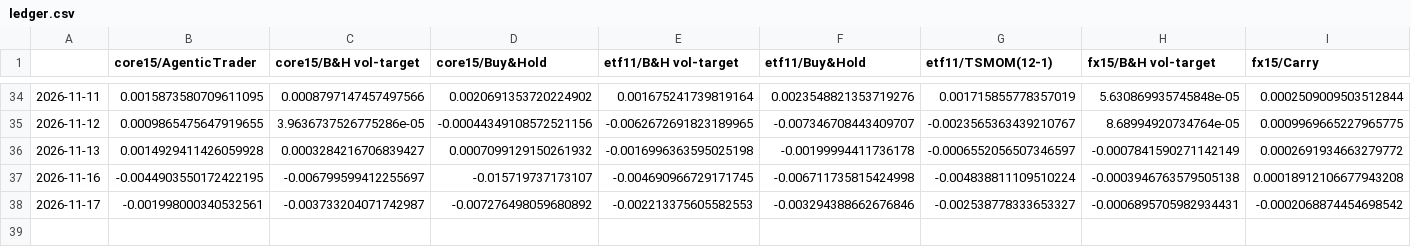
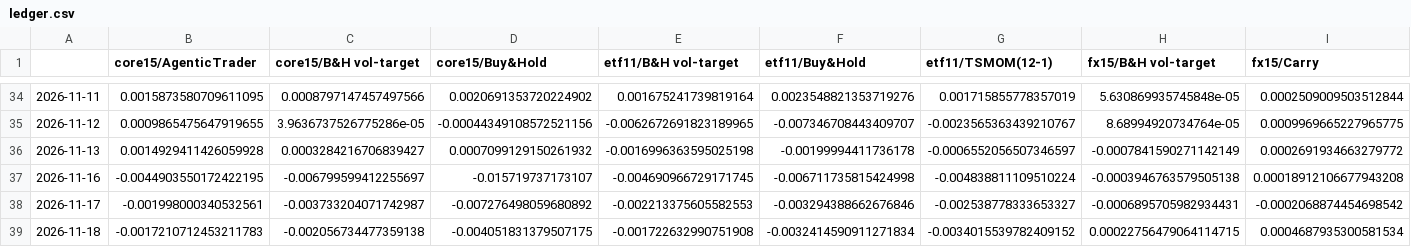
Before and after one commit to AshJha0/agentic-trader, a CSV file: results/paper/ledger.csv, drawn as a sheet; only a part is shown, gaps mark what is left out; rows hold the shown columns only; the diff names each change by its address in the sheet, - before the commit and + after, or states it on an @@ line.

```diff
--- a/results/paper/ledger.csv
+++ b/results/paper/ledger.csv
+row 39: 2026-11-18 | -0.0017210712453211783 | -0.002056734477359138 | -0.004051831379507175 | -0.001722632990751908 | -0.0032414590911271834 | -0.0034015539782409152 | 0.00022756479064114715 | 0.0004687935300581534
```
Also changed, not shown: results/paper/exposure.csv, results/paper/ledger_recomputed.csv, 4 other files.
